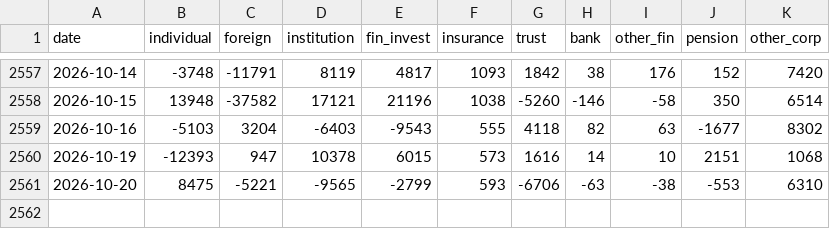
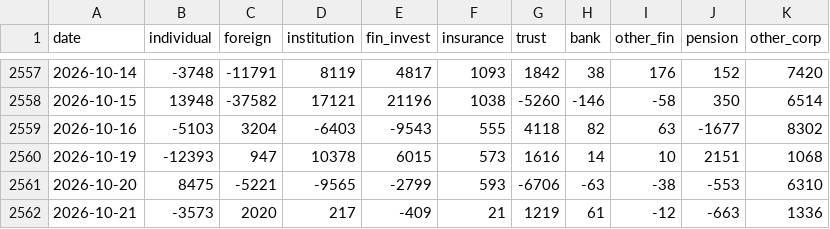
Before and after one commit to anextone/kospi-signal-data, a CSV file: data/flows.csv, drawn as a sheet; only a part is shown, gaps mark what is left out; the diff names each change by its address in the sheet, - before the commit and + after, or states it on an @@ line.

```diff
--- a/data/flows.csv
+++ b/data/flows.csv
+row 2562: 2026-10-21 | -3573 | 2020 | 217 | -409 | 21 | 1219 | 61 | -12 | -663 | 1336
```
Also changed, not shown: data/kospi_index.csv, data/lev_etf.csv, 1 other file.
